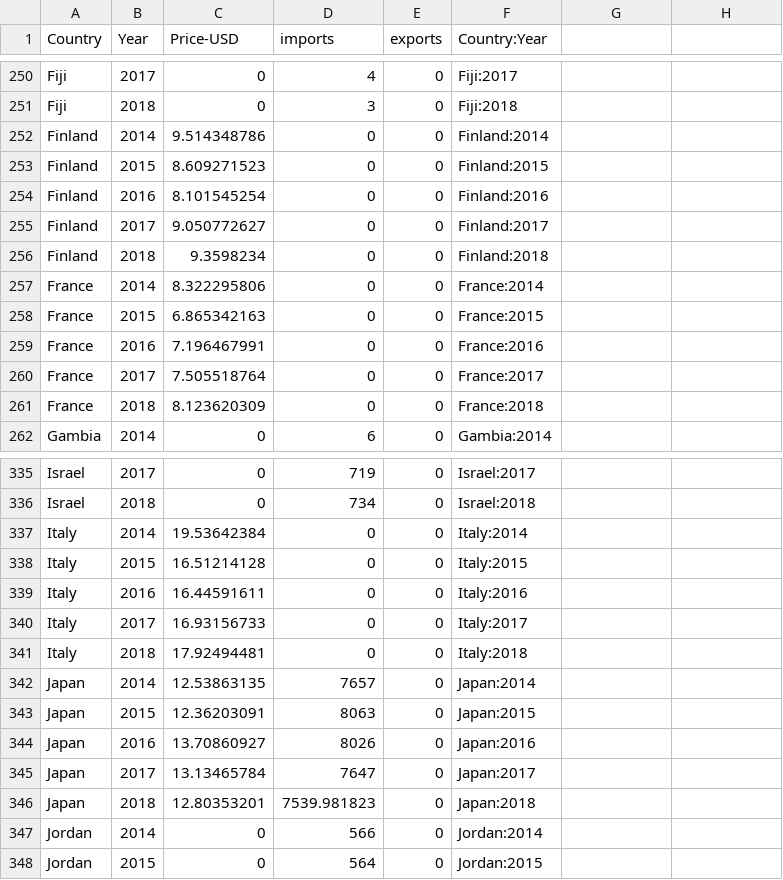
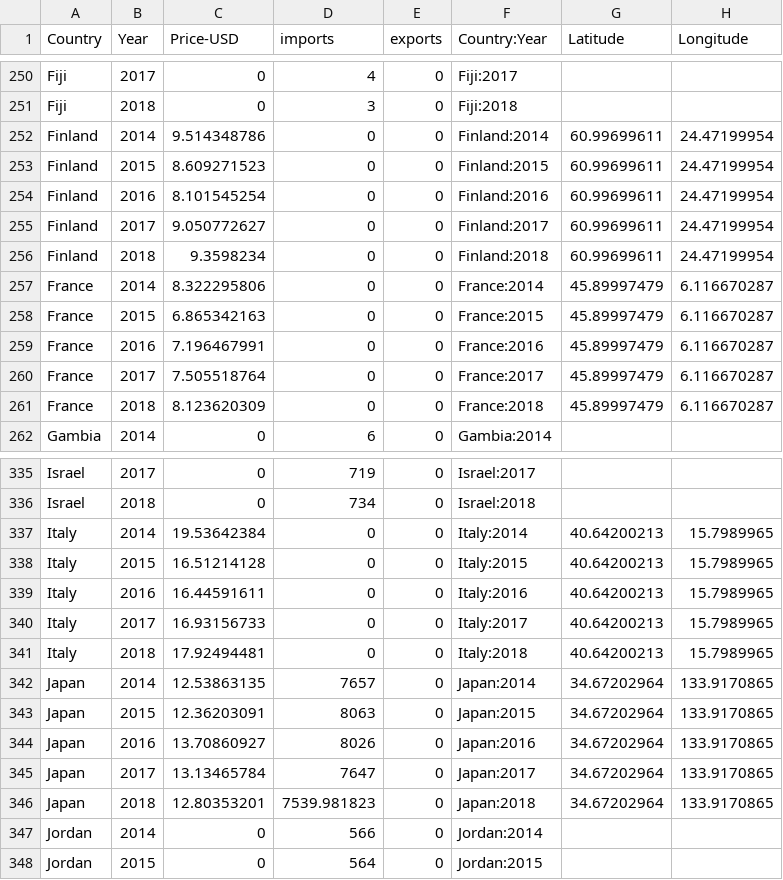
Before and after one commit to WillGalg/FIT3179-A2, a CSV file: js/ICO Dataset.csv, drawn as a sheet; only a part is shown, gaps mark what is left out; the diff covers the shown part only.

```diff
--- a/js/ICO Dataset.csv
+++ b/js/ICO Dataset.csv
@@ -1 +1 @@
-Country,Year,Price-USD,imports,exports,Country:Year
+Country,Year,Price-USD,imports,exports,Country:Year,Latitude,Longitude
@@ -252,10 +252,10 @@ Fiji,2018,0,3,0,Fiji:2018
-Finland,2014,9.514348786,0,0,Finland:2014
-Finland,2015,8.609271523,0,0,Finland:2015
-Finland,2016,8.101545254,0,0,Finland:2016
-Finland,2017,9.050772627,0,0,Finland:2017
-Finland,2018,9.3598234,0,0,Finland:2018
-France,2014,8.322295806,0,0,France:2014
-France,2015,6.865342163,0,0,France:2015
-France,2016,7.196467991,0,0,France:2016
-France,2017,7.505518764,0,0,France:2017
-France,2018,8.123620309,0,0,France:2018
+Finland,2014,9.514348786,0,0,Finland:2014,60.99699611,24.47199954
+Finland,2015,8.609271523,0,0,Finland:2015,60.99699611,24.47199954
+Finland,2016,8.101545254,0,0,Finland:2016,60.99699611,24.47199954
+Finland,2017,9.050772627,0,0,Finland:2017,60.99699611,24.47199954
+Finland,2018,9.3598234,0,0,Finland:2018,60.99699611,24.47199954
+France,2014,8.322295806,0,0,France:2014,45.89997479,6.116670287
+France,2015,6.865342163,0,0,France:2015,45.89997479,6.116670287
+France,2016,7.196467991,0,0,France:2016,45.89997479,6.116670287
+France,2017,7.505518764,0,0,France:2017,45.89997479,6.116670287
+France,2018,8.123620309,0,0,France:2018,45.89997479,6.116670287
@@ -337,10 +337,10 @@ Israel,2018,0,734,0,Israel:2018
-Italy,2014,19.53642384,0,0,Italy:2014
-Italy,2015,16.51214128,0,0,Italy:2015
-Italy,2016,16.44591611,0,0,Italy:2016
-Italy,2017,16.93156733,0,0,Italy:2017
-Italy,2018,17.92494481,0,0,Italy:2018
-Japan,2014,12.53863135,7657,0,Japan:2014
-Japan,2015,12.36203091,8063,0,Japan:2015
-Japan,2016,13.70860927,8026,0,Japan:2016
-Japan,2017,13.13465784,7647,0,Japan:2017
-Japan,2018,12.80353201,7539.981823,0,Japan:2018
+Italy,2014,19.53642384,0,0,Italy:2014,40.64200213,15.7989965
+Italy,2015,16.51214128,0,0,Italy:2015,40.64200213,15.7989965
+Italy,2016,16.44591611,0,0,Italy:2016,40.64200213,15.7989965
+Italy,2017,16.93156733,0,0,Italy:2017,40.64200213,15.7989965
+Italy,2018,17.92494481,0,0,Italy:2018,40.64200213,15.7989965
+Japan,2014,12.53863135,7657,0,Japan:2014,34.67202964,133.9170865
+Japan,2015,12.36203091,8063,0,Japan:2015,34.67202964,133.9170865
+Japan,2016,13.70860927,8026,0,Japan:2016,34.67202964,133.9170865
+Japan,2017,13.13465784,7647,0,Japan:2017,34.67202964,133.9170865
+Japan,2018,12.80353201,7539.981823,0,Japan:2018,34.67202964,133.9170865
```
Also changed, not shown: 100 edited cells elsewhere in this file, 6 other files.
